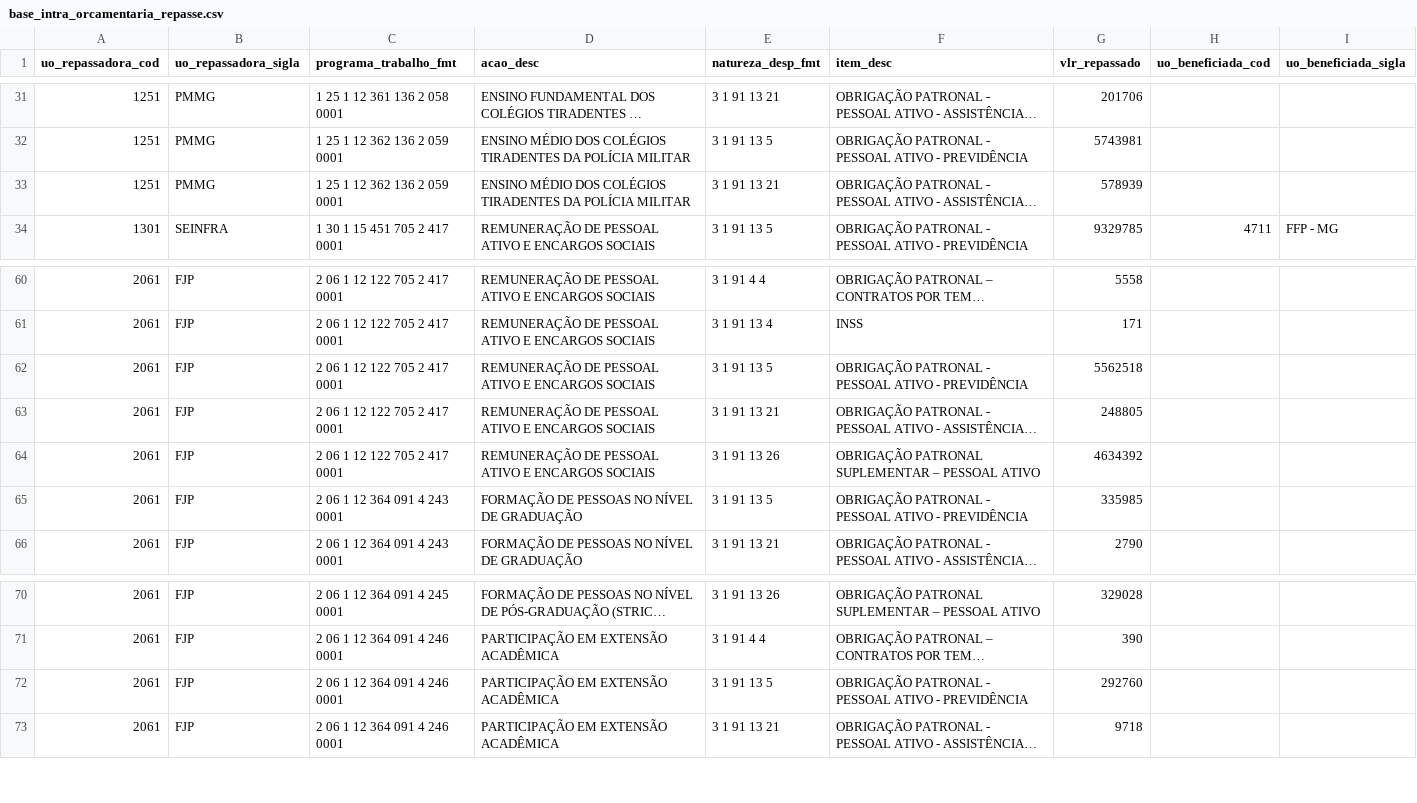
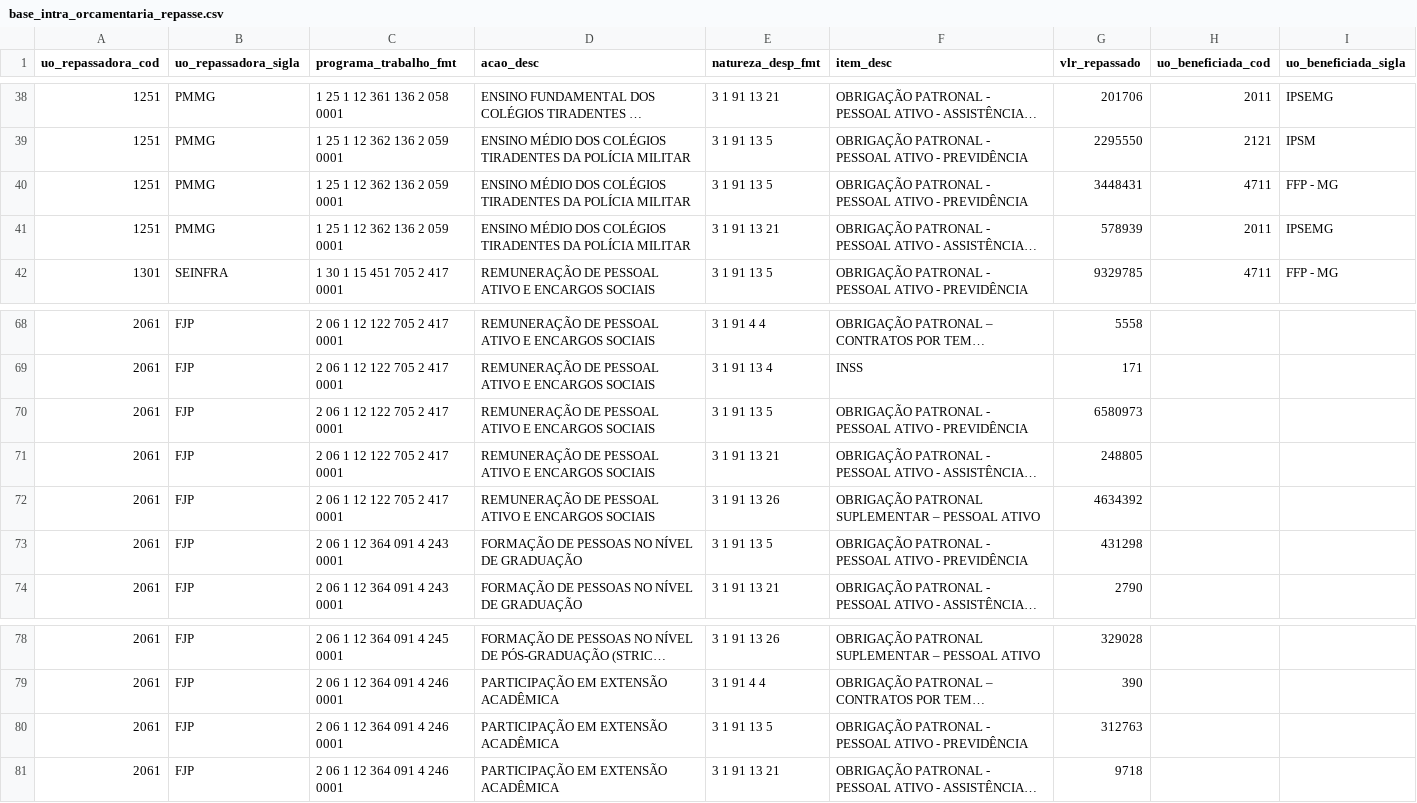
Before and after one commit to splor-mg/dados-sisor-2026, a CSV file: data/base_intra_orcamentaria_repasse.csv, drawn as a sheet; only a part is shown, gaps mark what is left out; long unchanged cells end in …; addresses are those after the commit; the diff covers the shown part only; the diff names each change by its address in the sheet, - before the commit and + after, or states it on an @@ line.

```diff
--- a/data/base_intra_orcamentaria_repasse.csv
+++ b/data/base_intra_orcamentaria_repasse.csv
-H38 (uo_beneficiada_cod): (empty)
+H38 (uo_beneficiada_cod): 2011
-I38 (uo_beneficiada_sigla): (empty)
+I38 (uo_beneficiada_sigla): IPSEMG
-G39 (vlr_repassado): 5743981
+G39 (vlr_repassado): 2295550
-H39 (uo_beneficiada_cod): (empty)
+H39 (uo_beneficiada_cod): 2121
-I39 (uo_beneficiada_sigla): (empty)
+I39 (uo_beneficiada_sigla): IPSM
+row 40: 1251 | PMMG | 1 25 1 12 362 136 2 059 0001 | ENSINO MÉDIO DOS COLÉGIOS TIRADENTES DA POLÍCIA MILITAR | 3 1 91 13 5 | OBRIGAÇÃO PATRONAL - PESSOAL ATIVO - PREVIDÊNCIA | 3448431 | 4711 | FFP - MG
-H41 (uo_beneficiada_cod): (empty)
+H41 (uo_beneficiada_cod): 2011
-I41 (uo_beneficiada_sigla): (empty)
+I41 (uo_beneficiada_sigla): IPSEMG
-G70 (vlr_repassado): 5562518
+G70 (vlr_repassado): 6580973
-G73 (vlr_repassado): 335985
+G73 (vlr_repassado): 431298
-G80 (vlr_repassado): 292760
+G80 (vlr_repassado): 312763
```
Also changed, not shown: 7 added rows and 27 edited cells elsewhere in this file, data/base_limite_cota.csv, data/base_orcam_receita_fiscal.csv, 12 other files.
